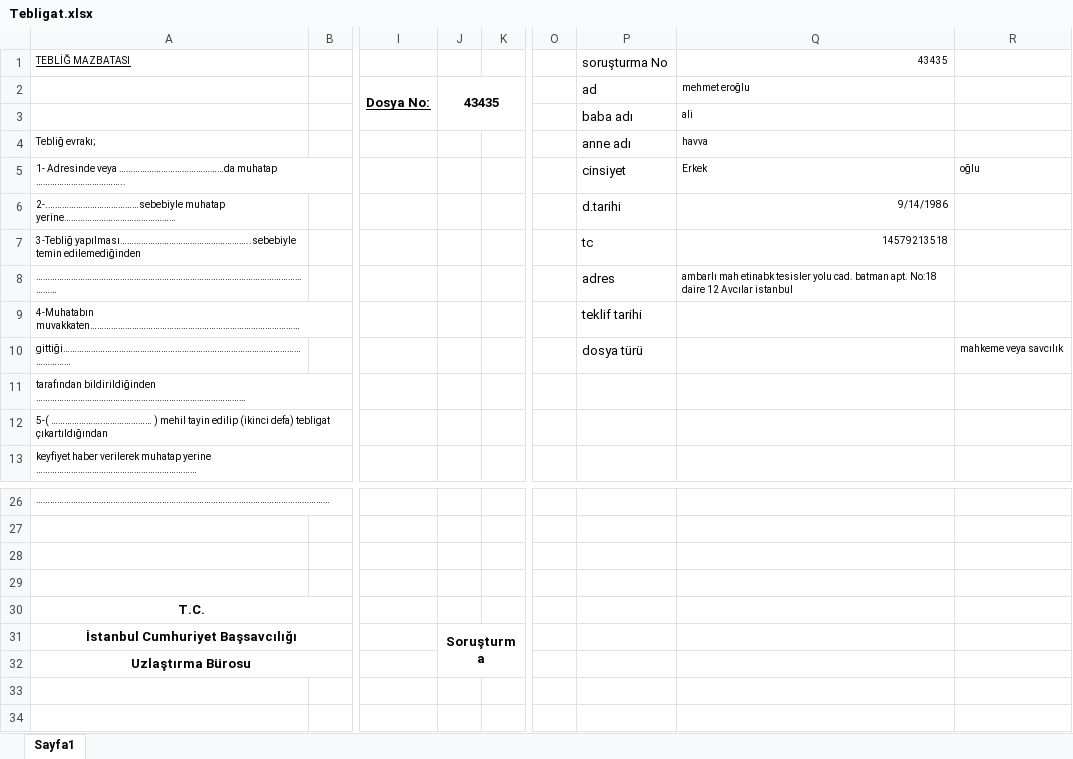
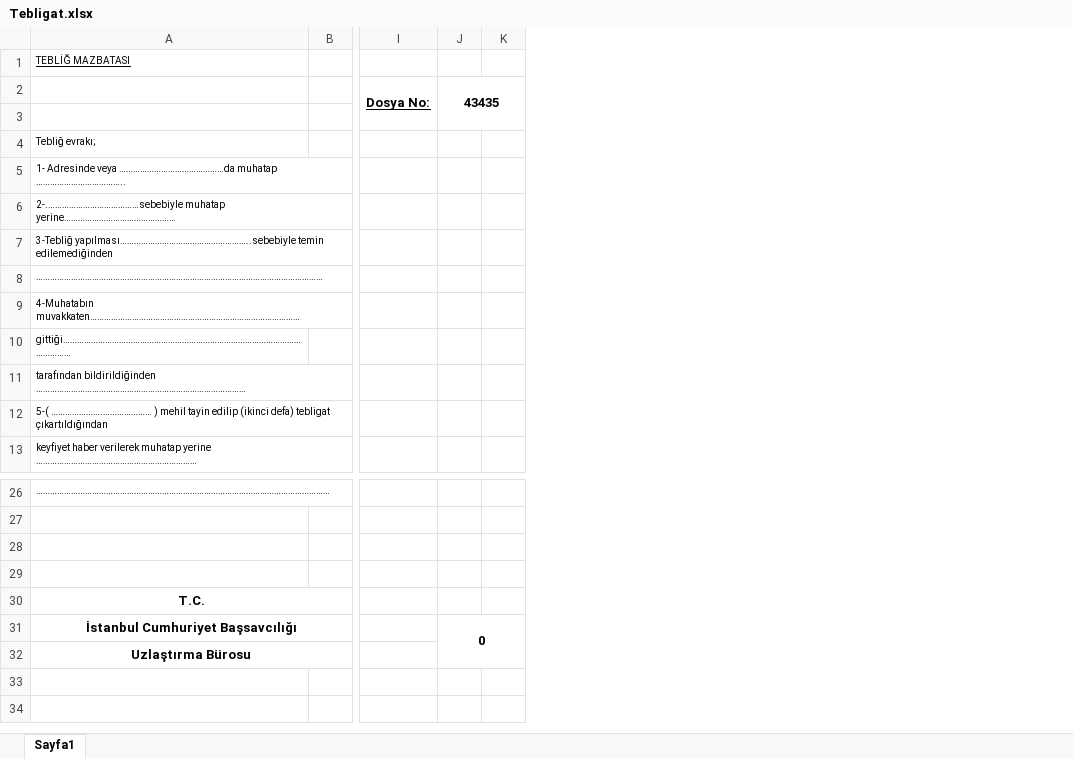
Before and after one commit to rolilahla/Uzlasma, an Excel workbook: dosyalar/uzfile/Tebligat.xlsx, sheet Sayfa1, drawn as a sheet; only a part is shown, gaps mark what is left out; values as stored, in another font and other column widths than the file's, no borders; charts and pictures not drawn; the diff names each change by its address in the sheet, - before the commit and + after, or states it on an @@ line.

```diff
--- a/dosyalar/uzfile/Tebligat.xlsx (sheet Sayfa1)
+++ b/dosyalar/uzfile/Tebligat.xlsx (sheet Sayfa1)
@@ column O hidden, empty @@
@@ column P (soruşturma No) hidden, rows 2-10: ad | baba adı | anne adı | cinsiyet | d.tarihi | tc | adres | teklif tarihi | dosya türü @@
@@ column Q (43435) hidden, rows 2-8: mehmet eroğlu | ali | havva | Erkek | 9/14/1986 | 14579213518 | ambarlı mah etinabk tesisler yolu cad. batman apt. No:18 daire 12 Avcılar istanbul @@
@@ column R hidden, rows 5-10: oğlu |  |  |  |  | mahkeme veya savcılık @@
-J31: Soruşturma
+J31: 0
```
Also changed, not shown: dosyalar/uzfile/Teklif Formu.xlsx, 8 other files.
